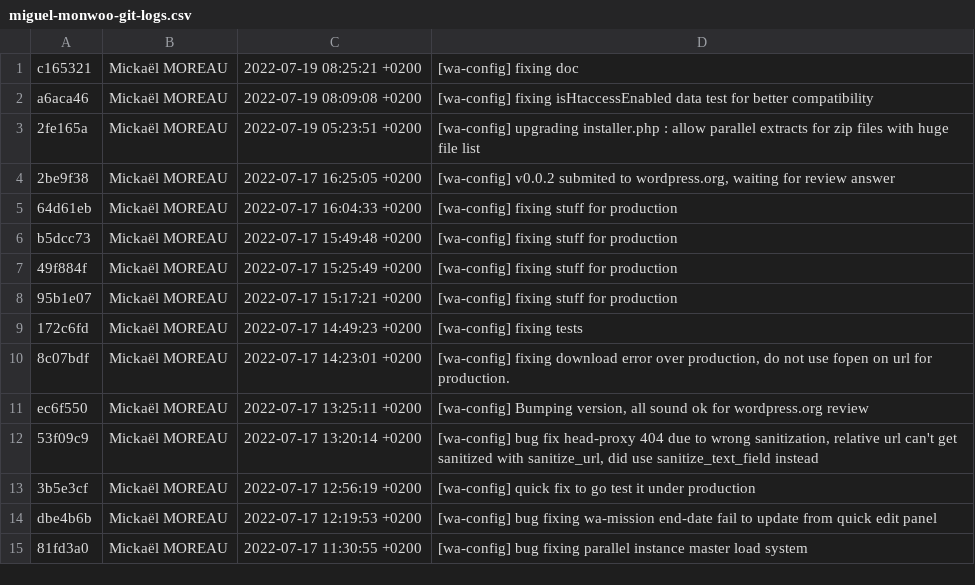
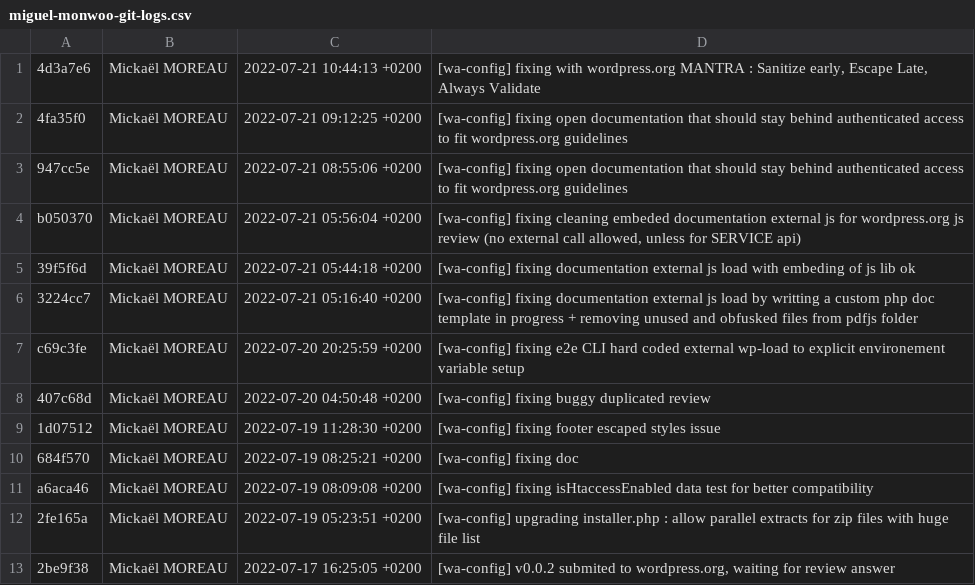
Before and after one commit to mickael-moreau/WebAgencyCertificate, a CSV file: e-commerce/wp-content/plugins/wa-config-0.0.2/miguel-monwoo-git-logs.csv, drawn as a sheet; only a part is shown; the shorter side is filled out with more unchanged rows.

```diff
--- a/e-commerce/wp-content/plugins/wa-config-0.0.2/miguel-monwoo-git-logs.csv
+++ b/e-commerce/wp-content/plugins/wa-config-0.0.2/miguel-monwoo-git-logs.csv
@@ -1,2 +1,11 @@
-"c165321","Mickaël MOREAU","2022-07-19 08:25:21 +0200","[wa-config] fixing doc"
+"4d3a7e6","Mickaël MOREAU","2022-07-21 10:44:13 +0200","[wa-config] fixing with wordpress.org MANTRA : Sanitize early, Escape Late, Always Validate"
+"4fa35f0","Mickaël MOREAU","2022-07-21 09:12:25 +0200","[wa-config] fixing open documentation that should stay behind authenticated access to fit wordpress.org guidelines"
+"947cc5e","Mickaël MOREAU","2022-07-21 08:55:06 +0200","[wa-config] fixing open documentation that should stay behind authenticated access to fit wordpress.org guidelines"
+"b050370","Mickaël MOREAU","2022-07-21 05:56:04 +0200","[wa-config] fixing cleaning embeded documentation external js for wordpress.org js review (no external call allowed, unless for SERVICE api)"
+"39f5f6d","Mickaël MOREAU","2022-07-21 05:44:18 +0200","[wa-config] fixing documentation external js load with embeding of js lib ok"
+"3224cc7","Mickaël MOREAU","2022-07-21 05:16:40 +0200","[wa-config] fixing documentation external js load by writting a custom php doc template in progress + removing unused and obfusked files from pdfjs folder"
+"c69c3fe","Mickaël MOREAU","2022-07-20 20:25:59 +0200","[wa-config] fixing e2e CLI hard coded external wp-load to explicit environement variable setup"
+"407c68d","Mickaël MOREAU","2022-07-20 04:50:48 +0200","[wa-config] fixing buggy duplicated review"
+"1d07512","Mickaël MOREAU","2022-07-19 11:28:30 +0200","[wa-config] fixing footer escaped styles issue"
+"684f570","Mickaël MOREAU","2022-07-19 08:25:21 +0200","[wa-config] fixing doc"
 "a6aca46","Mickaël MOREAU","2022-07-19 08:09:08 +0200","[wa-config] fixing isHtaccessEnabled data test for better compatibility"
```
Also changed, not shown: 24 other files.
